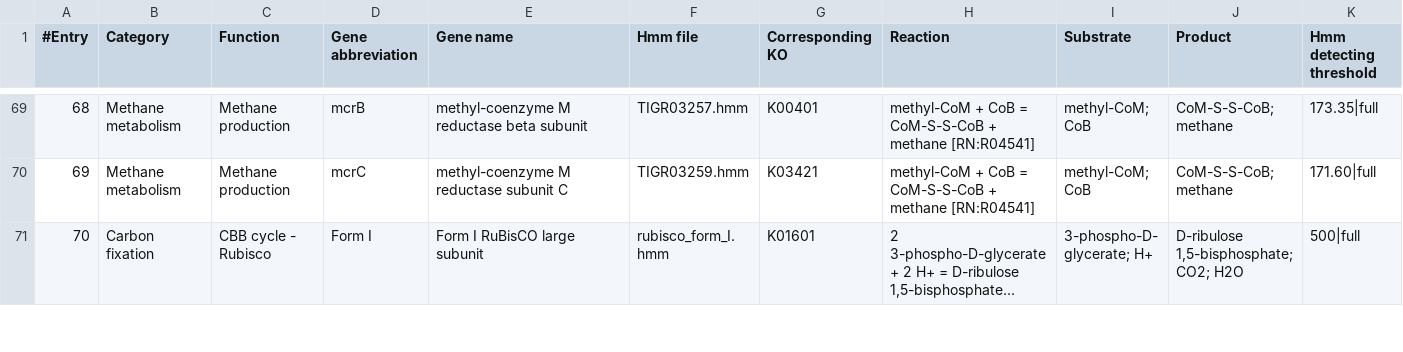
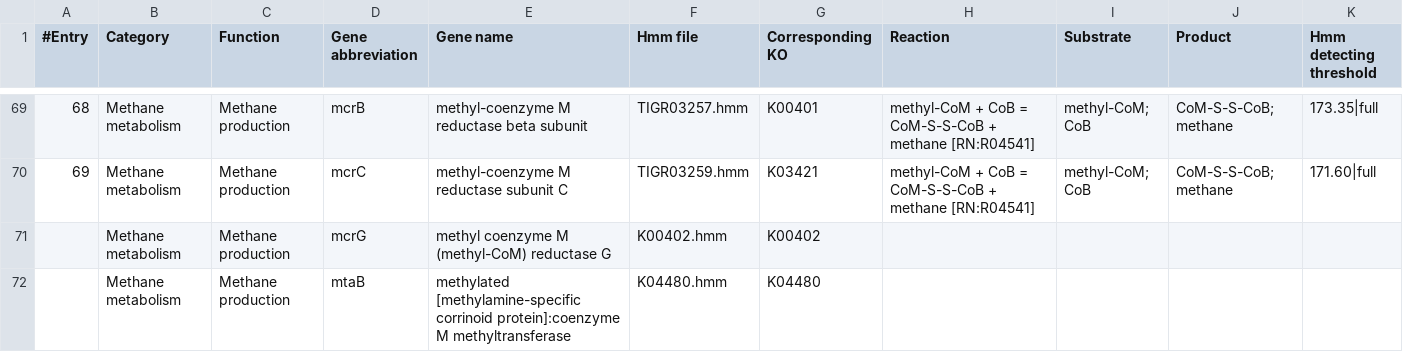
Before and after one commit to ArnaudBelcour/bigecyhmm, a TSV file: bigecyhmm/hmm_databases/hmm_table_template.tsv, drawn as a sheet; only a part is shown, gaps mark what is left out; the shorter side is filled out with more unchanged rows; long unchanged cells end in …; the diff covers the shown part only.

```diff
--- a/bigecyhmm/hmm_databases/hmm_table_template.tsv
+++ b/bigecyhmm/hmm_databases/hmm_table_template.tsv
@@ -70 +70,3 @@
 69	Methane metabolism	Methane production	mcrC	methyl-coenzyme M reductase subunit C	TIGR03259.hmm	K03421	methyl-CoM + CoB = CoM-S-S-CoB + methane [RN:R04541]	methyl-CoM; CoB	CoM-S-S-CoB; methane	171.60|full
+	Methane metabolism	Methane production	mcrG	methyl coenzyme M (methyl-CoM) reductase G	K00402.hmm	K00402				
+	Methane metabolism	Methane production	mtaB	methylated [methylamine-specific corrinoid protein]:coenzyme M methyltransferase	K04480.hmm	K04480				
```
Also changed, not shown: 4 added rows and 1 removed row elsewhere in this file, bigecyhmm/hmm_databases/R_diagram_pathways.tsv, 7 other files.
